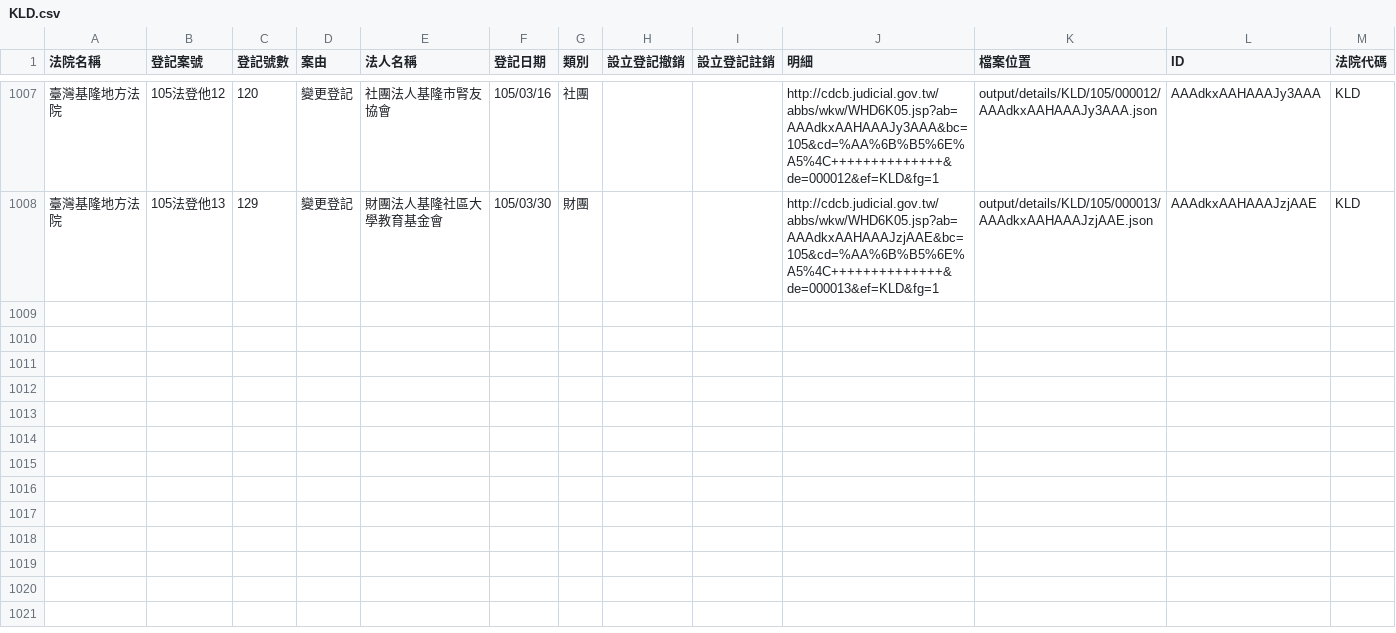
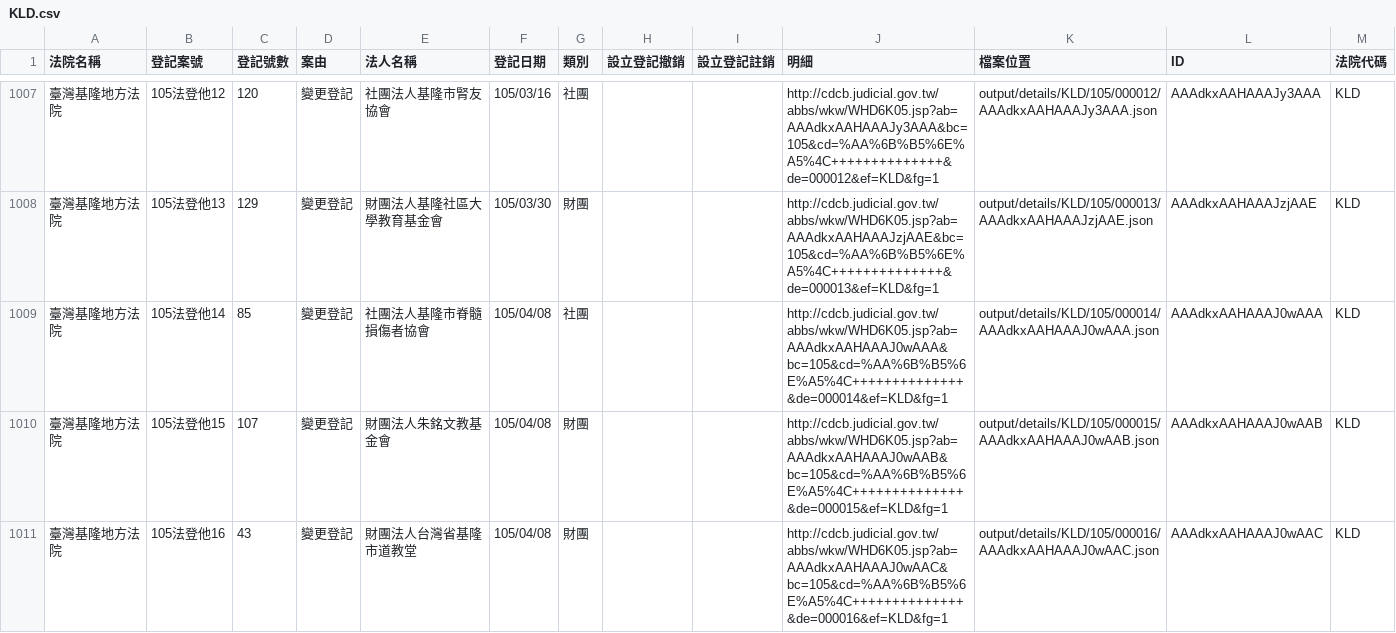
Before and after one commit to taichunmin/foundationtw, a CSV file: output/lists/KLD.csv, drawn as a sheet; only a part is shown, gaps mark what is left out; the diff names each change by its address in the sheet, - before the commit and + after, or states it on an @@ line.

Commit message:
update datasets @ 2016-04-09 02:00:01

```diff
--- a/output/lists/KLD.csv
+++ b/output/lists/KLD.csv
+row 1009: 臺灣基隆地方法院 | 105法登他14 | 85 | 變更登記 | 社團法人基隆市脊髓損傷者協會 | 105/04/08 | 社團 |  |  | http://cdcb.judicial.gov.tw/abbs/wkw/WHD6K05.jsp?ab=AAAdkxAAHAAAJ0wAAA&bc=105&cd=%AA%6B%B5%6E%A5%4C++++++++++++++&de=000014&ef=KLD&fg=1 | output/details/KLD/105/000014/AAAdkxAAHAAAJ0wAAA.json | AAAdkxAAHAAAJ0wAAA | KLD
+row 1010: 臺灣基隆地方法院 | 105法登他15 | 107 | 變更登記 | 財團法人朱銘文教基金會 | 105/04/08 | 財團 |  |  | http://cdcb.judicial.gov.tw/abbs/wkw/WHD6K05.jsp?ab=AAAdkxAAHAAAJ0wAAB&bc=105&cd=%AA%6B%B5%6E%A5%4C++++++++++++++&de=000015&ef=KLD&fg=1 | output/details/KLD/105/000015/AAAdkxAAHAAAJ0wAAB.json | AAAdkxAAHAAAJ0wAAB | KLD
+row 1011: 臺灣基隆地方法院 | 105法登他16 | 43 | 變更登記 | 財團法人台灣省基隆市道教堂 | 105/04/08 | 財團 |  |  | http://cdcb.judicial.gov.tw/abbs/wkw/WHD6K05.jsp?ab=AAAdkxAAHAAAJ0wAAC&bc=105&cd=%AA%6B%B5%6E%A5%4C++++++++++++++&de=000016&ef=KLD&fg=1 | output/details/KLD/105/000016/AAAdkxAAHAAAJ0wAAC.json | AAAdkxAAHAAAJ0wAAC | KLD
```
Also changed, not shown: output/lists/HLD.csv, output/lists/MLD.csv, 34 other files.
